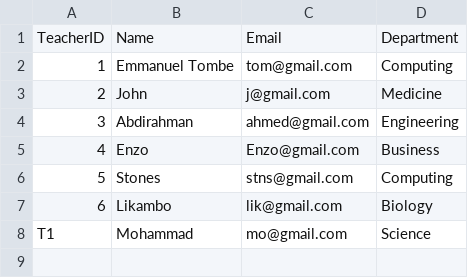
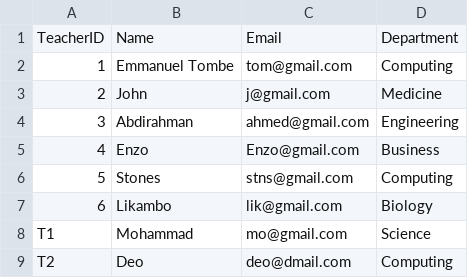
Before and after one commit to SubekoPio/Assignment3, a CSV file: Data_Storage(CSV)/teachers_data.csv, drawn as a sheet.

```diff
--- a/Data_Storage(CSV)/teachers_data.csv
+++ b/Data_Storage(CSV)/teachers_data.csv
@@ -8 +8,2 @@ TeacherID,Name,Email,Department
 T1,Mohammad,mo@gmail.com,Science
+T2,Deo,deo@dmail.com,Computing
```
Also changed, not shown: Data_Storage(CSV)/courses_data.csv, Data_Storage(CSV)/courses_summary_report.csv, 12 other files.
